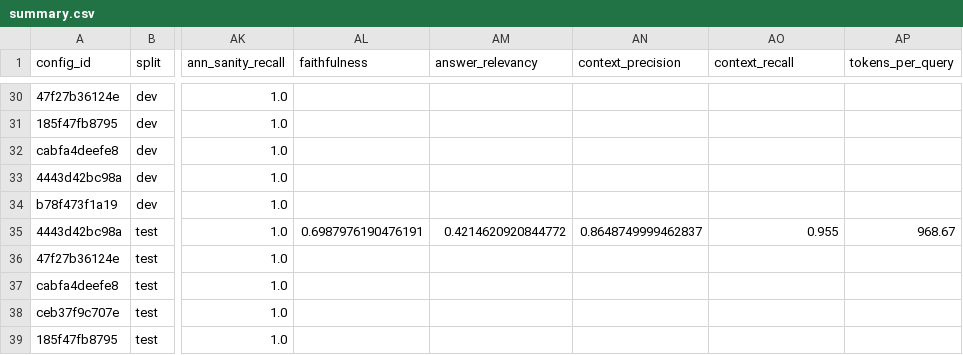
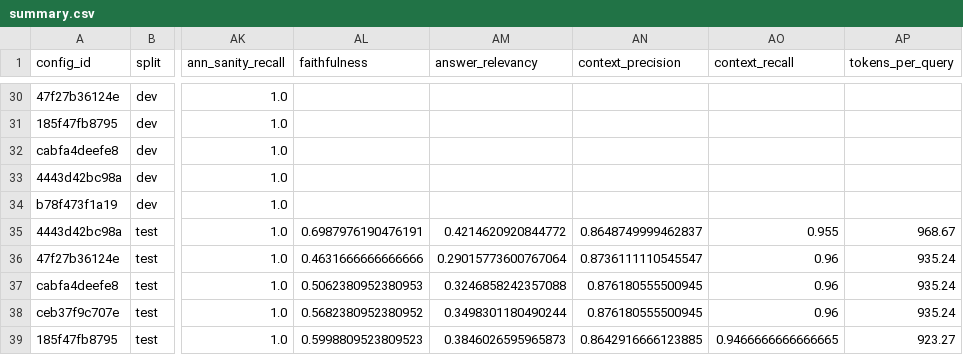
Before and after one commit to anc1en7/ragbench, a CSV file: results/summary.csv, drawn as a sheet; only a part is shown, gaps mark what is left out; the diff names each change by its address in the sheet, - before the commit and + after, or states it on an @@ line.

```diff
--- a/results/summary.csv
+++ b/results/summary.csv
-AL36 (faithfulness): (empty)
+AL36 (faithfulness): 0.4631666666666666
-AM36 (answer_relevancy): (empty)
+AM36 (answer_relevancy): 0.29015773600767064
-AN36 (context_precision): (empty)
+AN36 (context_precision): 0.8736111110545547
-AO36:AO38 (context_recall): (empty)
+AO36:AO38 (context_recall): 0.96
-AP36:AP38 (tokens_per_query): (empty)
+AP36:AP38 (tokens_per_query): 935.24
-AL37 (faithfulness): (empty)
+AL37 (faithfulness): 0.5062380952380953
-AM37 (answer_relevancy): (empty)
+AM37 (answer_relevancy): 0.3246858242357088
-AN37:AN38 (context_precision): (empty)
+AN37:AN38 (context_precision): 0.876180555500945
-AL38 (faithfulness): (empty)
+AL38 (faithfulness): 0.5682380952380952
-AM38 (answer_relevancy): (empty)
+AM38 (answer_relevancy): 0.3498301180490244
-AL39 (faithfulness): (empty)
+AL39 (faithfulness): 0.5998809523809523
-AM39 (answer_relevancy): (empty)
+AM39 (answer_relevancy): 0.3846026595965873
-AN39 (context_precision): (empty)
+AN39 (context_precision): 0.8642916666123885
-AO39 (context_recall): (empty)
+AO39 (context_recall): 0.9466666666666665
-AP39 (tokens_per_query): (empty)
+AP39 (tokens_per_query): 923.27
```
Also changed, not shown: 10 other files.
